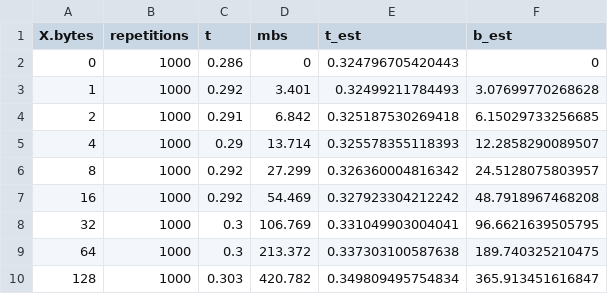
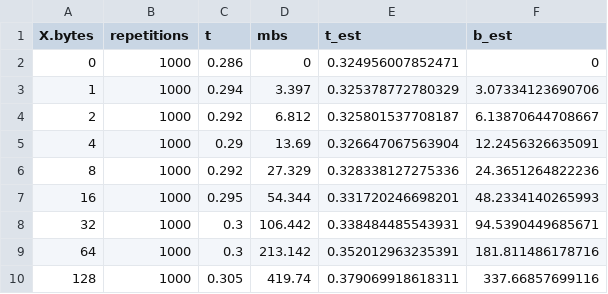
Before and after one commit to NiccoloTosato/HPC_Assignment1, a CSV file: pingpong/csv-file/core_ib_intel_gpu.csv, drawn as a sheet; only a part is shown; the diff covers the shown part only.

Commit message:
modificato:             pingpong/csv-file/core_ib_intel_gpu.csv 	modificato:             pingpong/csv-file/core_ib_intel_gpu.jpg 	modificato:             pingpong/csv-file/socket_ib_intel_gpu.csv 	modificato:             pingpong/csv-file/socket_ib_intel_gpu.jpg 	modificato:             report.Rmd 	modificato:             report.pdf

```diff
--- a/pingpong/csv-file/core_ib_intel_gpu.csv
+++ b/pingpong/csv-file/core_ib_intel_gpu.csv
@@ -1,10 +1,10 @@
 "X.bytes","repetitions","t","mbs","t_est","b_est"
-0,1000,0.286,0,0.324796705420443,0
-1,1000,0.292,3.401,0.32499211784493,3.07699770268628
-2,1000,0.291,6.842,0.325187530269418,6.15029733256685
-4,1000,0.29,13.714,0.325578355118393,12.2858290089507
-8,1000,0.292,27.299,0.326360004816342,24.5128075803957
-16,1000,0.292,54.469,0.327923304212242,48.7918967468208
-32,1000,0.3,106.769,0.331049903004041,96.6621639505795
-64,1000,0.3,213.372,0.337303100587638,189.740325210475
-128,1000,0.303,420.782,0.349809495754834,365.913451616847
+0,1000,0.286,0,0.324956007852471,0
+1,1000,0.294,3.397,0.325378772780329,3.07334123690706
+2,1000,0.292,6.812,0.325801537708187,6.13870644708667
+4,1000,0.29,13.69,0.326647067563904,12.2456326635091
+8,1000,0.292,27.329,0.328338127275336,24.3651264822236
+16,1000,0.295,54.344,0.331720246698201,48.2334140265993
+32,1000,0.3,106.442,0.338484485543931,94.5390449685671
+64,1000,0.3,213.142,0.352012963235391,181.811486178716
+128,1000,0.305,419.74,0.379069918618311,337.66857699116
```
Also changed, not shown: 84 edited cells elsewhere in this file, pingpong/csv-file/socket_ib_intel_gpu.csv, 4 other files.
